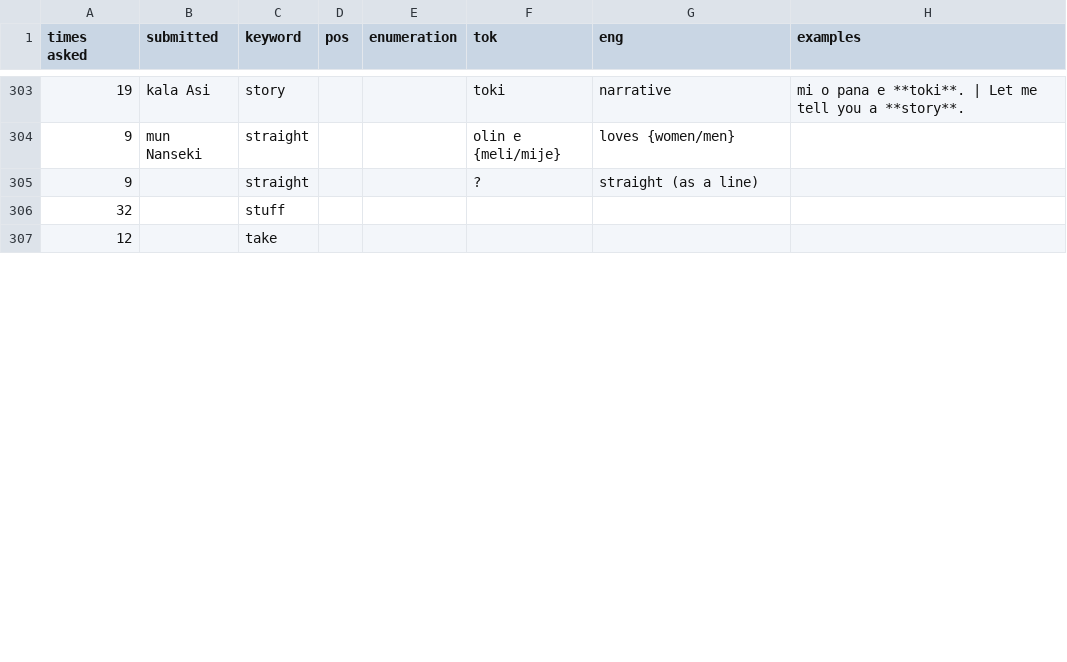
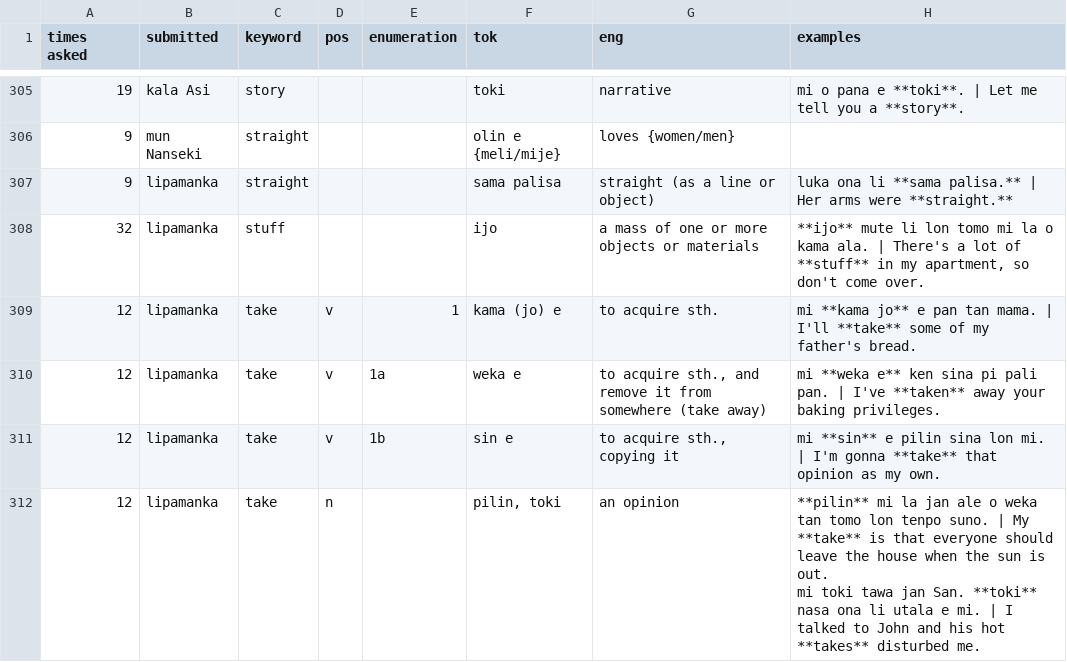
Before and after one commit to pona-la/kemeka.pona.la, a CSV file: data/definitions.csv, drawn as a sheet; only a part is shown, gaps mark what is left out; removed rows and columns are numbered as before the commit, all else as after; ↵ is a line break in a cell; the diff covers the shown part only; the diff names each change by its address in the sheet, - before the commit and + after, or states it on an @@ line.

Commit message:
support links between entries

```diff
--- a/data/definitions.csv
+++ b/data/definitions.csv
-B307:B308 (submitted): (empty)
+B307:B308 (submitted): lipamanka
-F307 (tok): ?
+F307 (tok): sama palisa
-G307 (eng): straight (as a line)
+G307 (eng): straight (as a line or object)
-H307 (examples): (empty)
+H307 (examples): luka ona li **sama palisa.** | Her arms were **straight.**
-F308 (tok): (empty)
+F308 (tok): ijo
-G308 (eng): (empty)
+G308 (eng): a mass of one or more objects or materials
-H308 (examples): (empty)
+H308 (examples): **ijo** mute li lon tomo mi la o kama ala. | There's a lot of **stuff** in my apartment, so don't come over.
-row 307: 12 |  | take
+row 309: 12 | lipamanka | take | v | 1 | kama (jo) e | to acquire sth. | mi **kama jo** e pan tan mama. | I'll **take** some of my father's bread.
+row 310: 12 | lipamanka | take | v | 1a | weka e | to acquire sth., and remove it from somewhere (take away) | mi **weka e** ken sina pi pali pan. | I've **taken** away your baking privileges.
+row 311: 12 | lipamanka | take | v | 1b | sin e | to acquire sth., copying it | mi **sin** e pilin sina lon mi. | I'm gonna **take** that opinion as my own.
+row 312: 12 | lipamanka | take | n |  | pilin, toki | an opinion | **pilin** mi la jan ale o weka tan tomo lon tenpo suno. | My **take** is that everyone should leave the house when the sun is out. ↵ mi toki tawa jan San. **toki** nasa ona li utala e mi. | I talked to John and his hot **takes** disturbed me.
```
Also changed, not shown: 4 added rows, 1 removed row and 43 edited cells elsewhere in this file, 3 other files.
